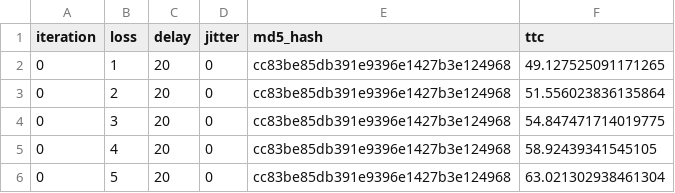
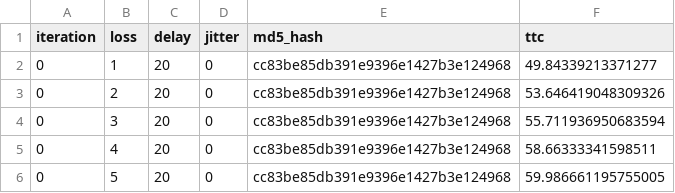
Before and after one commit to apoorvsamota/Networks, a CSV file: Assignment_4/part_1/reliability_loss.csv, drawn as a sheet.

Commit message:
even more improved loss expt but jitter nhi kr rha

```diff
--- a/Assignment_4/part_1/reliability_loss.csv
+++ b/Assignment_4/part_1/reliability_loss.csv
@@ -1,6 +1,6 @@
 iteration,loss,delay,jitter,md5_hash,ttc
-0,1,20,0,cc83be85db391e9396e1427b3e124968,49.127525091171265
-0,2,20,0,cc83be85db391e9396e1427b3e124968,51.556023836135864
-0,3,20,0,cc83be85db391e9396e1427b3e124968,54.847471714019775
-0,4,20,0,cc83be85db391e9396e1427b3e124968,58.92439341545105
-0,5,20,0,cc83be85db391e9396e1427b3e124968,63.021302938461304
+0,1,20,0,cc83be85db391e9396e1427b3e124968,49.84339213371277
+0,2,20,0,cc83be85db391e9396e1427b3e124968,53.646419048309326
+0,3,20,0,cc83be85db391e9396e1427b3e124968,55.711936950683594
+0,4,20,0,cc83be85db391e9396e1427b3e124968,58.66333341598511
+0,5,20,0,cc83be85db391e9396e1427b3e124968,59.986661195755005
```
Also changed, not shown: 3 other files.
